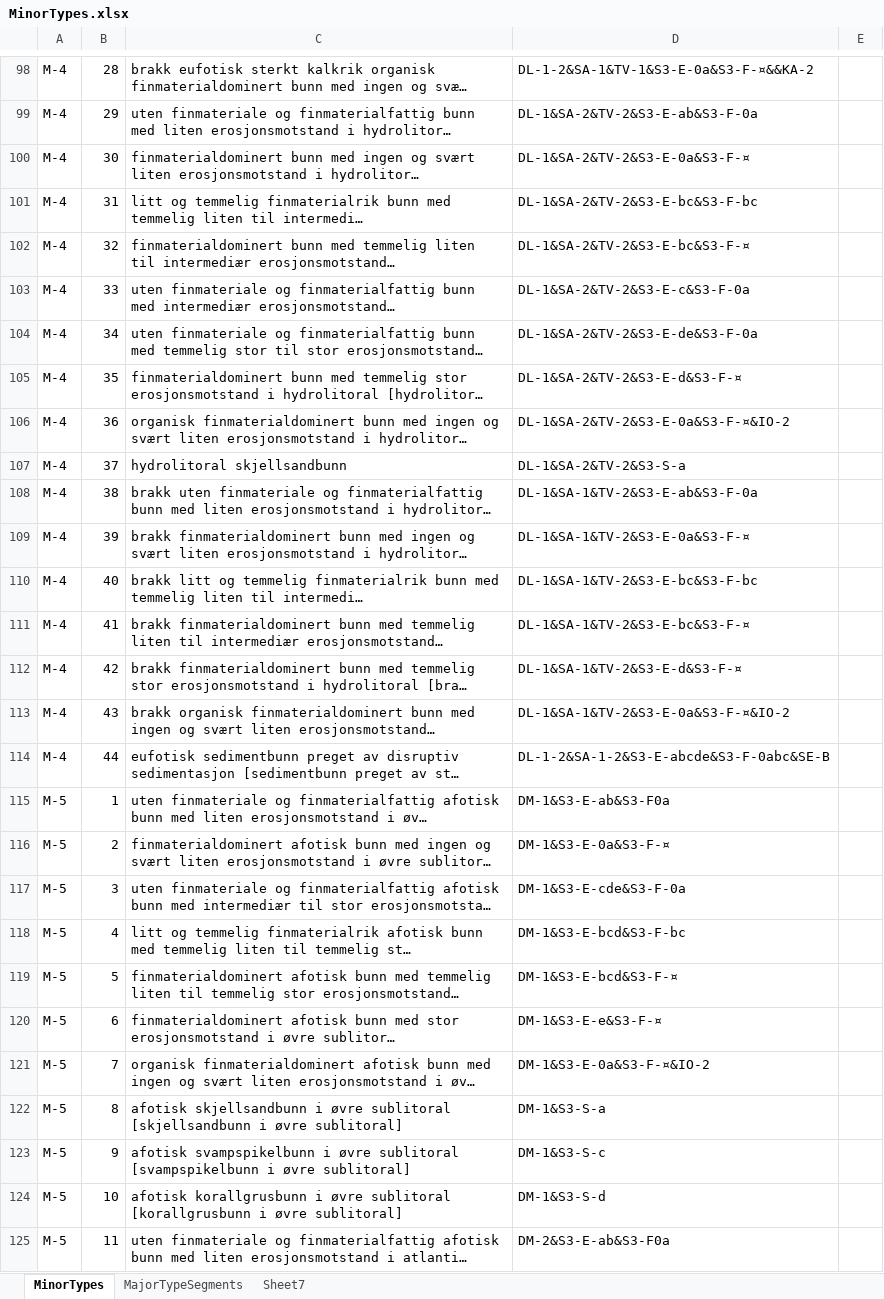
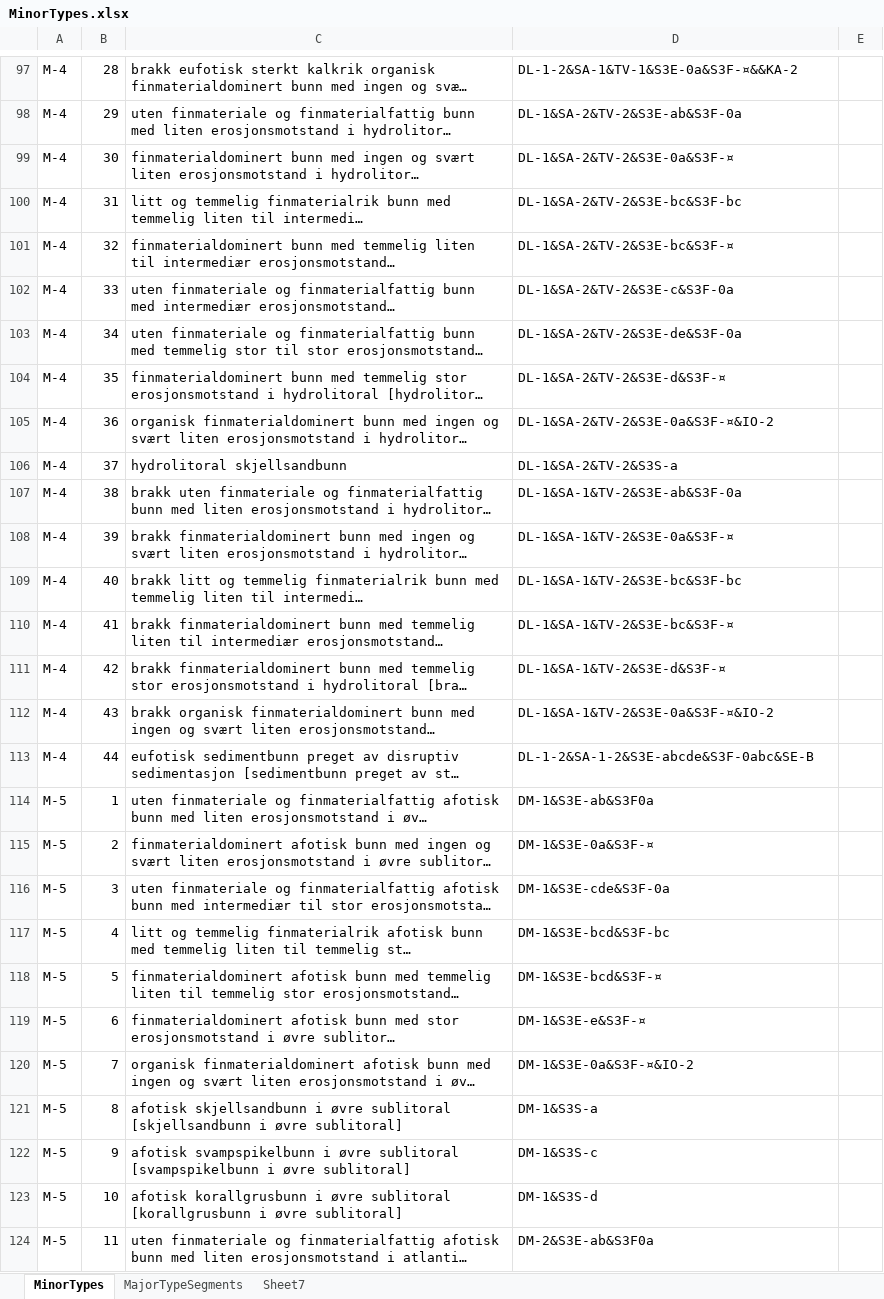
Before and after one commit to MichalTorma/natur-i-norge, an Excel workbook: scripts/database/tables/MinorTypes.xlsx, sheet MinorTypes, drawn as a sheet; only a part is shown, gaps mark what is left out; long unchanged cells end in …; values as stored, in another font and other column widths than the file's, no borders; addresses are those after the commit; the diff covers the shown part only; the diff names each change by its address in the sheet, - before the commit and + after, or states it on an @@ line.

```diff
--- a/scripts/database/tables/MinorTypes.xlsx (sheet MinorTypes)
+++ b/scripts/database/tables/MinorTypes.xlsx (sheet MinorTypes)
-D97: DL-1-2&SA-1&TV-1&S3-E-0a&S3-F-¤&&KA-2
+D97: DL-1-2&SA-1&TV-1&S3E-0a&S3F-¤&&KA-2
-D98: DL-1&SA-2&TV-2&S3-E-ab&S3-F-0a
+D98: DL-1&SA-2&TV-2&S3E-ab&S3F-0a
-D99: DL-1&SA-2&TV-2&S3-E-0a&S3-F-¤
+D99: DL-1&SA-2&TV-2&S3E-0a&S3F-¤
-D100: DL-1&SA-2&TV-2&S3-E-bc&S3-F-bc
+D100: DL-1&SA-2&TV-2&S3E-bc&S3F-bc
-D101: DL-1&SA-2&TV-2&S3-E-bc&S3-F-¤
+D101: DL-1&SA-2&TV-2&S3E-bc&S3F-¤
-D102: DL-1&SA-2&TV-2&S3-E-c&S3-F-0a
+D102: DL-1&SA-2&TV-2&S3E-c&S3F-0a
-D103: DL-1&SA-2&TV-2&S3-E-de&S3-F-0a
+D103: DL-1&SA-2&TV-2&S3E-de&S3F-0a
-D104: DL-1&SA-2&TV-2&S3-E-d&S3-F-¤
+D104: DL-1&SA-2&TV-2&S3E-d&S3F-¤
-D105: DL-1&SA-2&TV-2&S3-E-0a&S3-F-¤&IO-2
+D105: DL-1&SA-2&TV-2&S3E-0a&S3F-¤&IO-2
-D106: DL-1&SA-2&TV-2&S3-S-a
+D106: DL-1&SA-2&TV-2&S3S-a
-D107: DL-1&SA-1&TV-2&S3-E-ab&S3-F-0a
+D107: DL-1&SA-1&TV-2&S3E-ab&S3F-0a
-D108: DL-1&SA-1&TV-2&S3-E-0a&S3-F-¤
+D108: DL-1&SA-1&TV-2&S3E-0a&S3F-¤
-D109: DL-1&SA-1&TV-2&S3-E-bc&S3-F-bc
+D109: DL-1&SA-1&TV-2&S3E-bc&S3F-bc
-D110: DL-1&SA-1&TV-2&S3-E-bc&S3-F-¤
+D110: DL-1&SA-1&TV-2&S3E-bc&S3F-¤
-D111: DL-1&SA-1&TV-2&S3-E-d&S3-F-¤
+D111: DL-1&SA-1&TV-2&S3E-d&S3F-¤
-D112: DL-1&SA-1&TV-2&S3-E-0a&S3-F-¤&IO-2
+D112: DL-1&SA-1&TV-2&S3E-0a&S3F-¤&IO-2
-D113: DL-1-2&SA-1-2&S3-E-abcde&S3-F-0abc&SE-B
+D113: DL-1-2&SA-1-2&S3E-abcde&S3F-0abc&SE-B
-D114: DM-1&S3-E-ab&S3-F0a
+D114: DM-1&S3E-ab&S3F0a
-D115: DM-1&S3-E-0a&S3-F-¤
+D115: DM-1&S3E-0a&S3F-¤
-D116: DM-1&S3-E-cde&S3-F-0a
+D116: DM-1&S3E-cde&S3F-0a
-D117: DM-1&S3-E-bcd&S3-F-bc
+D117: DM-1&S3E-bcd&S3F-bc
-D118: DM-1&S3-E-bcd&S3-F-¤
+D118: DM-1&S3E-bcd&S3F-¤
-D119: DM-1&S3-E-e&S3-F-¤
+D119: DM-1&S3E-e&S3F-¤
-D120: DM-1&S3-E-0a&S3-F-¤&IO-2
+D120: DM-1&S3E-0a&S3F-¤&IO-2
-D121: DM-1&S3-S-a
+D121: DM-1&S3S-a
-D122: DM-1&S3-S-c
+D122: DM-1&S3S-c
-D123: DM-1&S3-S-d
+D123: DM-1&S3S-d
-D124: DM-2&S3-E-ab&S3-F0a
+D124: DM-2&S3E-ab&S3F0a
```
Also changed, not shown: 1 added row, 2 removed rows and 80 edited cells elsewhere in this sheet, 1 other file.
